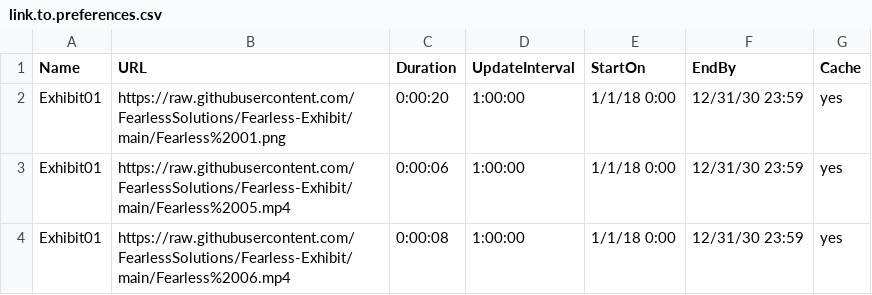
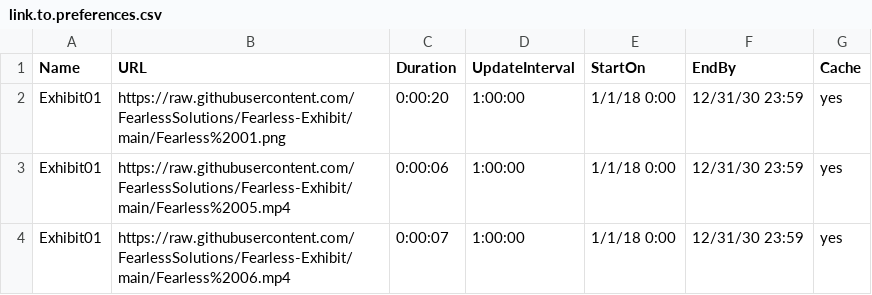
Before and after one commit to FearlessSolutions/Fearless-Exhibit, a CSV file: link.to.preferences.csv, drawn as a sheet.

Commit message:
Update link.to.preferences.csv

```diff
--- a/link.to.preferences.csv
+++ b/link.to.preferences.csv
@@ -3,2 +3,2 @@ Exhibit01,https://raw.githubusercontent.com/FearlessSolutions/Fearless-Exhibit/m
 Exhibit01,https://raw.githubusercontent.com/FearlessSolutions/Fearless-Exhibit/main/Fearless%2005.mp4,0:00:06,1:00:00,1/1/18 0:00,12/31/30 23:59,yes
-Exhibit01,https://raw.githubusercontent.com/FearlessSolutions/Fearless-Exhibit/main/Fearless%2006.mp4,0:00:08,1:00:00,1/1/18 0:00,12/31/30 23:59,yes
+Exhibit01,https://raw.githubusercontent.com/FearlessSolutions/Fearless-Exhibit/main/Fearless%2006.mp4,0:00:07,1:00:00,1/1/18 0:00,12/31/30 23:59,yes
```
